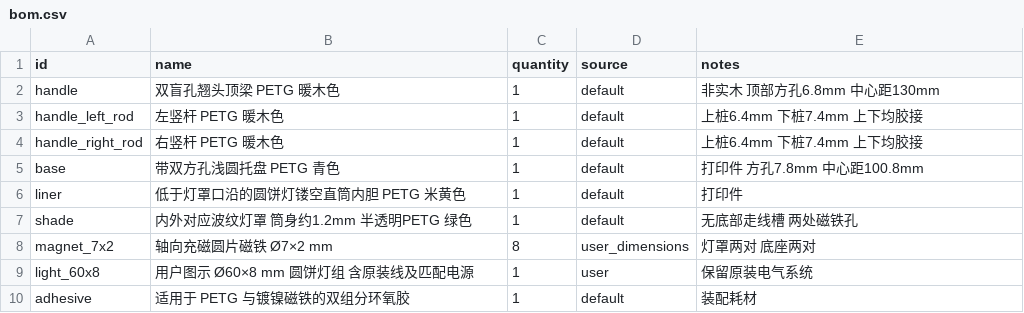
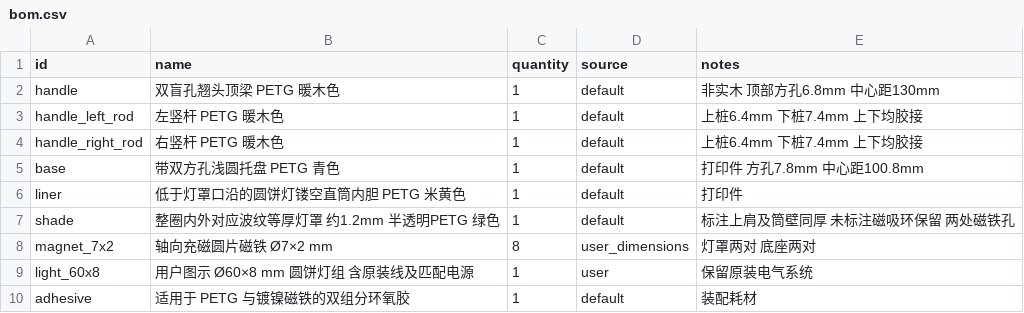
Before and after one commit to Joshua2046c/replicator-project-6, a CSV file: product/bom.csv, drawn as a sheet.

```diff
--- a/product/bom.csv
+++ b/product/bom.csv
@@ -6,3 +6,3 @@ base,带双方孔浅圆托盘 PETG 青色,1,default,打印件 方孔7.8mm 中心
 liner,低于灯罩口沿的圆饼灯镂空直筒内胆 PETG 米黄色,1,default,打印件
-shade,内外对应波纹灯罩 筒身约1.2mm 半透明PETG 绿色,1,default,无底部走线槽 两处磁铁孔
+shade,整圈内外对应波纹等厚灯罩 约1.2mm 半透明PETG 绿色,1,default,标注上肩及筒壁同厚 未标注磁吸环保留 两处磁铁孔
 magnet_7x2,轴向充磁圆片磁铁 Ø7×2 mm,8,user_dimensions,灯罩两对 底座两对
```
Also changed, not shown: 14 other files.
